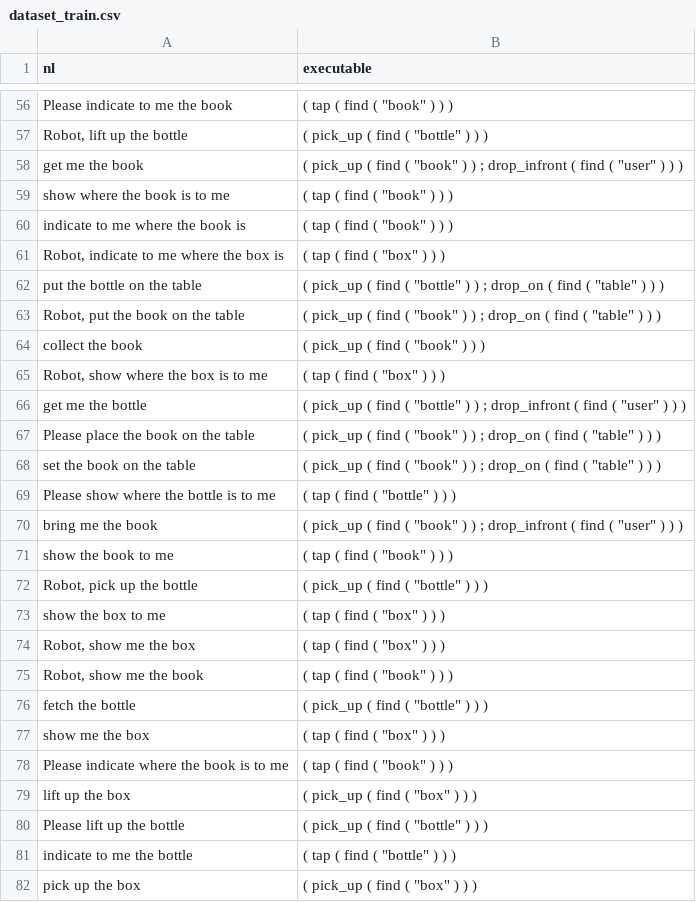
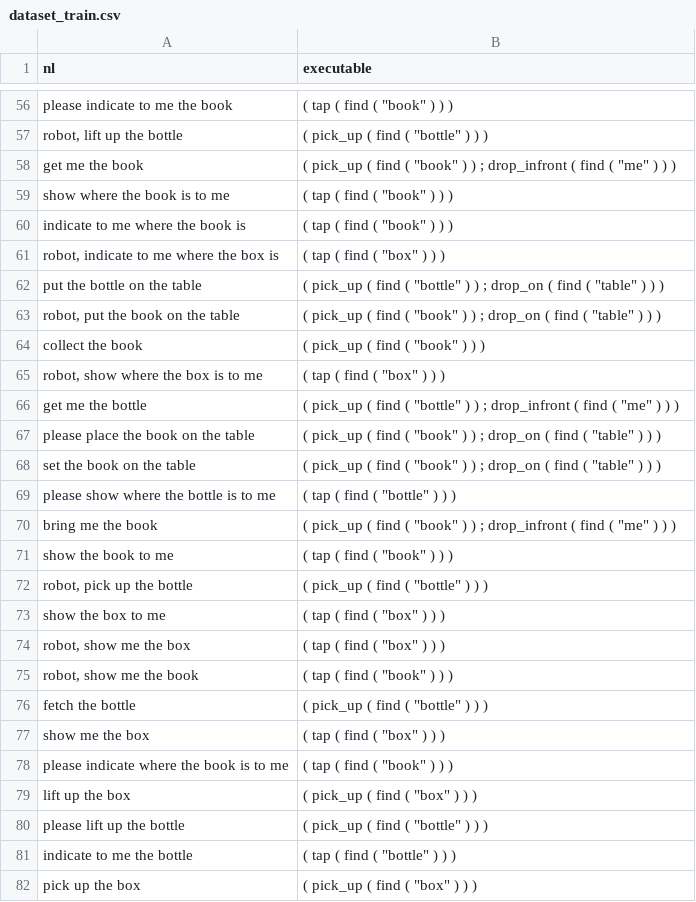
Before and after one commit to bralat/parse_seq2seq, a CSV file: data/dataset_train.csv, drawn as a sheet; only a part is shown, gaps mark what is left out; the diff covers the shown part only; the diff names each change by its address in the sheet, - before the commit and + after, or states it on an @@ line.

```diff
--- a/data/dataset_train.csv
+++ b/data/dataset_train.csv
-A56 (nl): Please indicate to me the book
+A56 (nl): please indicate to me the book
-A57 (nl): Robot, lift up the bottle
+A57 (nl): robot, lift up the bottle
-B58 (executable): …find ( "user" ) )…
+B58 (executable): …find ( "me" ) )…
-A61 (nl): Robot, indicate to me where the box is
+A61 (nl): robot, indicate to me where the box is
-A63 (nl): Robot, put the book on the table
+A63 (nl): robot, put the book on the table
-A65 (nl): Robot, show where the box is to me
+A65 (nl): robot, show where the box is to me
-B66 (executable): …find ( "user" ) )…
+B66 (executable): …find ( "me" ) )…
-A67 (nl): Please place the book on the table
+A67 (nl): please place the book on the table
-A69 (nl): Please show where the bottle is to me
+A69 (nl): please show where the bottle is to me
-B70 (executable): …find ( "user" ) )…
+B70 (executable): …find ( "me" ) )…
-A72 (nl): Robot, pick up the bottle
+A72 (nl): robot, pick up the bottle
-A74 (nl): Robot, show me the box
+A74 (nl): robot, show me the box
-A75 (nl): Robot, show me the book
+A75 (nl): robot, show me the book
-A78 (nl): Please indicate where the book is to me
+A78 (nl): please indicate where the book is to me
-A80 (nl): Please lift up the bottle
+A80 (nl): please lift up the bottle
```
Also changed, not shown: 156 edited cells elsewhere in this file, data/dataset_test.csv, 4 other files.
